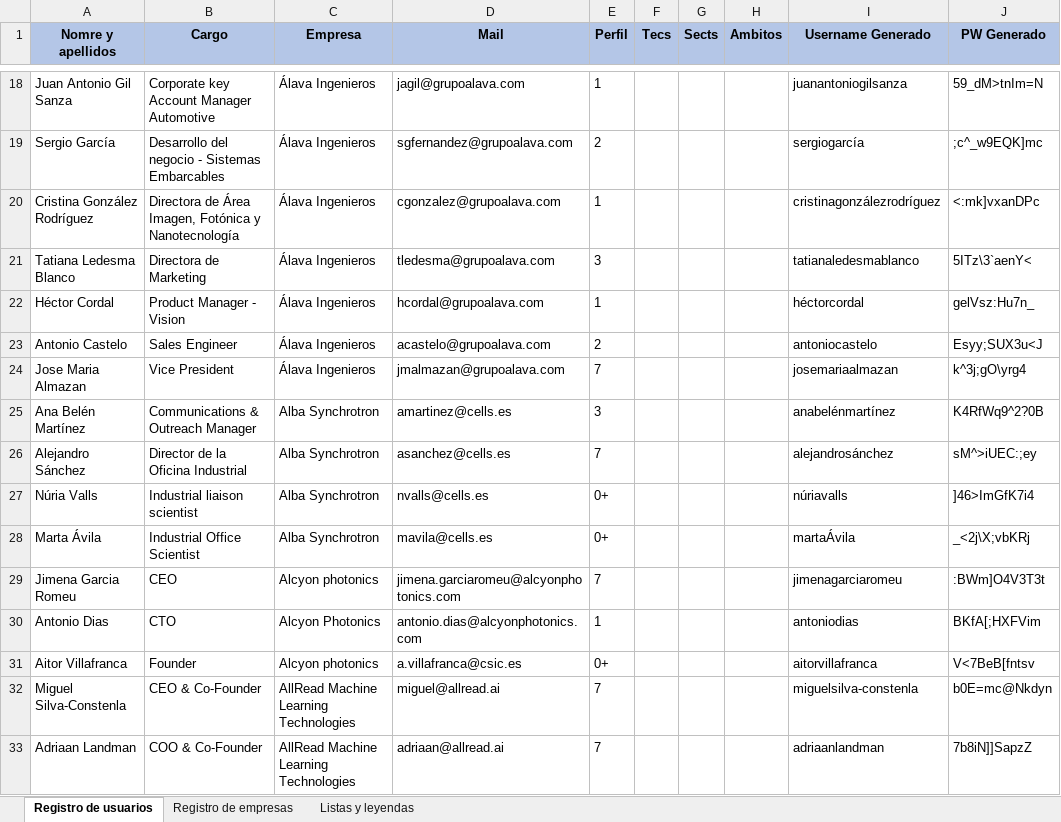
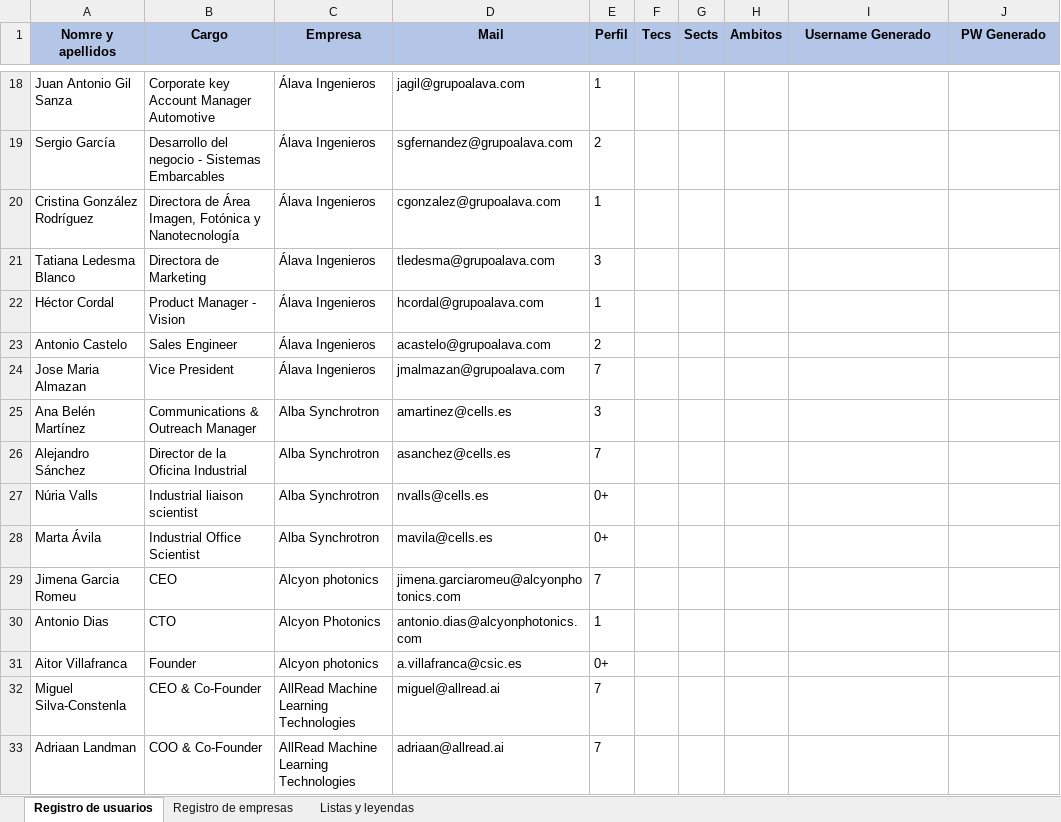
Before and after one commit to JavierCanalesV/Secpholand, an Excel workbook: MyProject2/Content/Excels/Socios.xlsx, sheet Registro de usuarios, drawn as a sheet; only a part is shown, gaps mark what is left out; values as stored, in another font and other column widths than the file's, no borders; the diff covers the shown part only; the diff names each change by its address in the sheet, - before the commit and + after, or states it on an @@ line.

```diff
--- a/MyProject2/Content/Excels/Socios.xlsx (sheet Registro de usuarios)
+++ b/MyProject2/Content/Excels/Socios.xlsx (sheet Registro de usuarios)
-I18 (Username Generado): juanantoniogilsanza
+I18 (Username Generado): (empty)
-J18 (PW Generado): 59_dM>tnIm=N
+J18 (PW Generado): (empty)
-I19 (Username Generado): sergiogarcía
+I19 (Username Generado): (empty)
-J19 (PW Generado): ;c^_w9EQK]mc
+J19 (PW Generado): (empty)
-I20 (Username Generado): cristinagonzálezrodríguez
+I20 (Username Generado): (empty)
-J20 (PW Generado): <:mk]vxanDPc
+J20 (PW Generado): (empty)
-I21 (Username Generado): tatianaledesmablanco
+I21 (Username Generado): (empty)
-J21 (PW Generado): 5ITz\3`aenY<
+J21 (PW Generado): (empty)
-I22 (Username Generado): héctorcordal
+I22 (Username Generado): (empty)
-J22 (PW Generado): gelVsz:Hu7n_
+J22 (PW Generado): (empty)
-I23 (Username Generado): antoniocastelo
+I23 (Username Generado): (empty)
-J23 (PW Generado): Esyy;SUX3u<J
+J23 (PW Generado): (empty)
-I24 (Username Generado): josemariaalmazan
+I24 (Username Generado): (empty)
-J24 (PW Generado): k^3j;gO\yrg4
+J24 (PW Generado): (empty)
-I25 (Username Generado): anabelénmartínez
+I25 (Username Generado): (empty)
-J25 (PW Generado): K4RfWq9^2?0B
+J25 (PW Generado): (empty)
-I26 (Username Generado): alejandrosánchez
+I26 (Username Generado): (empty)
-J26 (PW Generado): sM^>iUEC:;ey
+J26 (PW Generado): (empty)
-I27 (Username Generado): núriavalls
+I27 (Username Generado): (empty)
-J27 (PW Generado): ]46>ImGfK7i4
+J27 (PW Generado): (empty)
-I28 (Username Generado): martaÁvila
+I28 (Username Generado): (empty)
-J28 (PW Generado): _<2j\X;vbKRj
+J28 (PW Generado): (empty)
-I29 (Username Generado): jimenagarciaromeu
+I29 (Username Generado): (empty)
-J29 (PW Generado): :BWm]O4V3T3t
+J29 (PW Generado): (empty)
-I30 (Username Generado): antoniodias
+I30 (Username Generado): (empty)
-J30 (PW Generado): BKfA[;HXFVim
+J30 (PW Generado): (empty)
-I31 (Username Generado): aitorvillafranca
+I31 (Username Generado): (empty)
-J31 (PW Generado): V<7BeB[fntsv
+J31 (PW Generado): (empty)
-I32 (Username Generado): miguelsilva-constenla
+I32 (Username Generado): (empty)
-J32 (PW Generado): b0E=mc@Nkdyn
+J32 (PW Generado): (empty)
-I33 (Username Generado): adriaanlandman
+I33 (Username Generado): (empty)
-J33 (PW Generado): 7b8iN]]SapzZ
+J33 (PW Generado): (empty)
```
Also changed, not shown: 94 edited cells elsewhere in this sheet, 1 other file.
